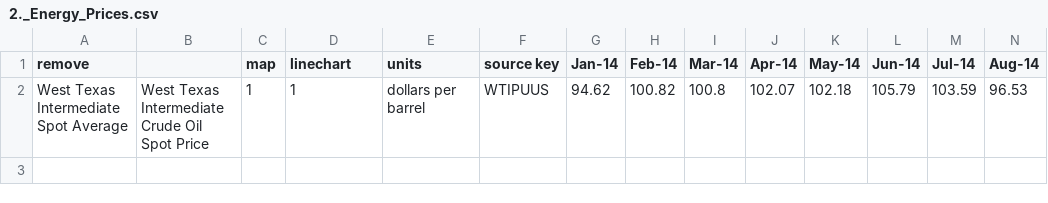
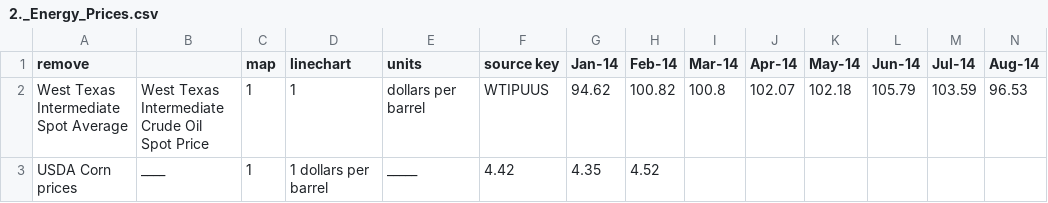
Before and after one commit to EdogCPS/Crop_Corp, a CSV file: 2._Energy_Prices.csv, drawn as a sheet; only a part is shown; rows hold the shown columns only; the diff names each change by its address in the sheet, - before the commit and + after, or states it on an @@ line.

Commit message:
Update 2._Energy_Prices.csv

```diff
--- a/2._Energy_Prices.csv
+++ b/2._Energy_Prices.csv
+row 3: USDA Corn prices | ____ | 1 | 1 dollars per barrel | _____ | 4.42 | 4.35 | 4.52
```
